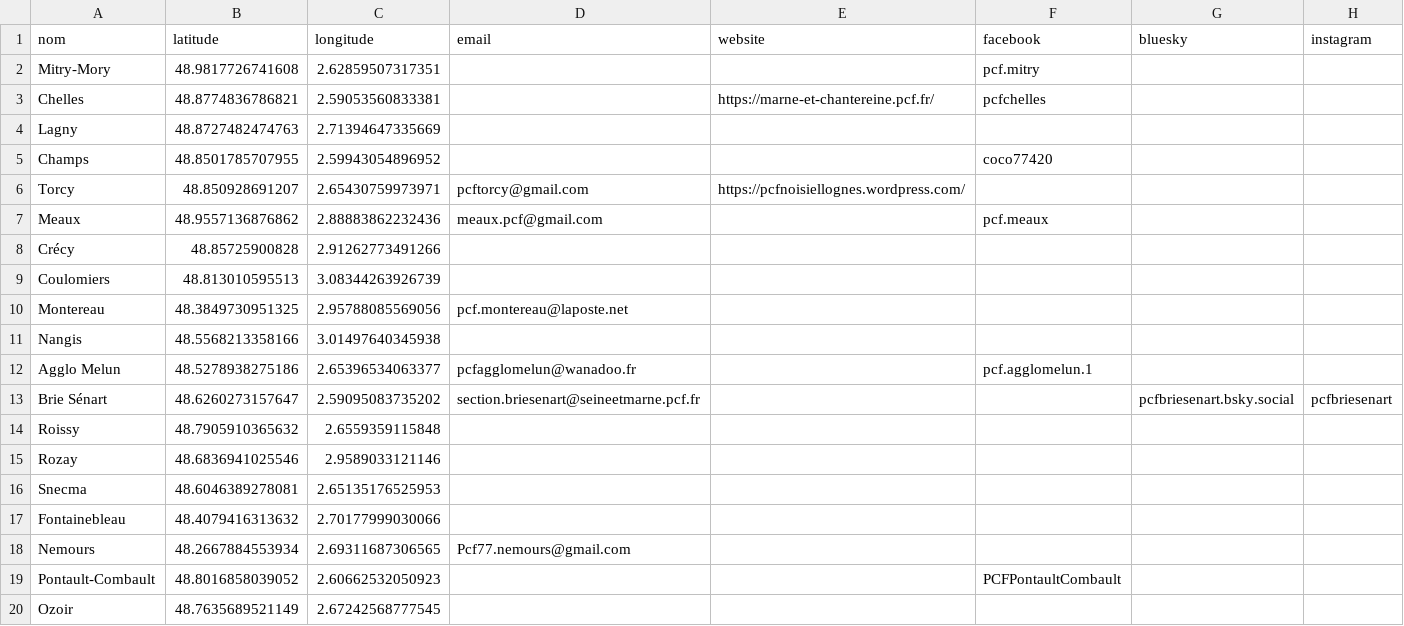
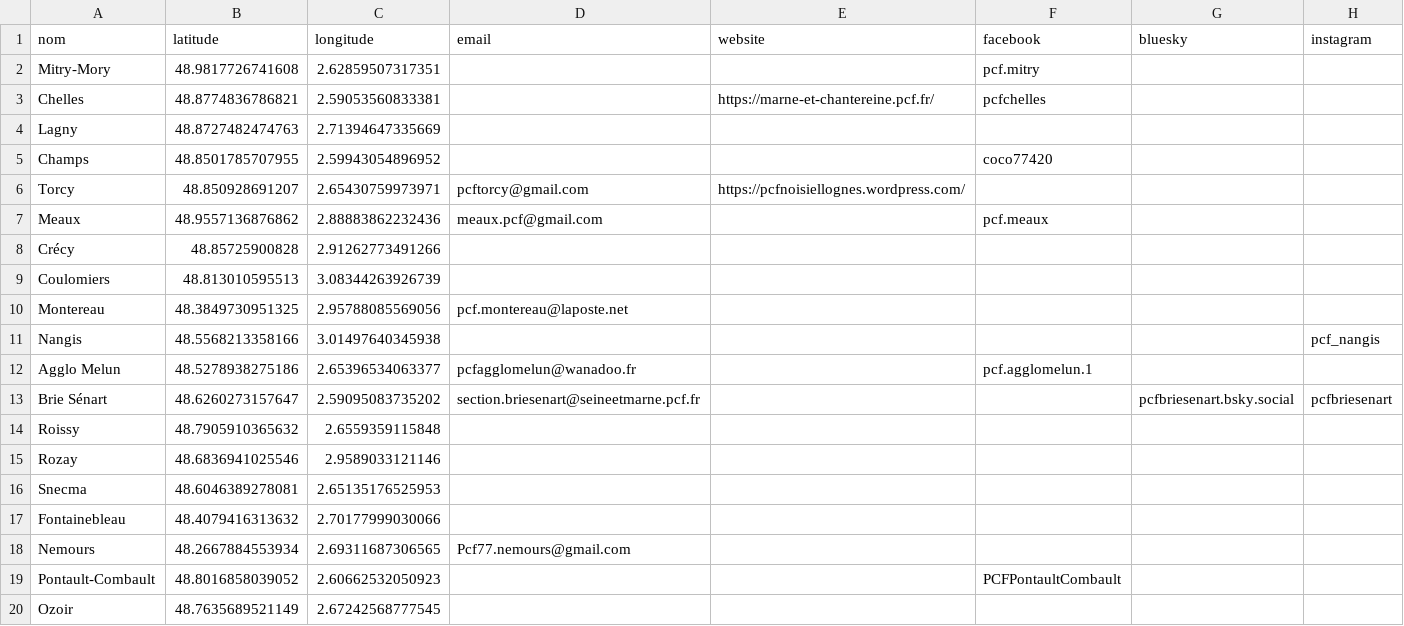
Before and after one commit to neocarto/sectionspcf, a CSV file: docs/data/77.csv, drawn as a sheet; the diff names each change by its address in the sheet, - before the commit and + after, or states it on an @@ line.

```diff
--- a/docs/data/77.csv
+++ b/docs/data/77.csv
-H11 (instagram): (empty)
+H11 (instagram): pcf_nangis
```
Also changed, not shown: 8 other files.
